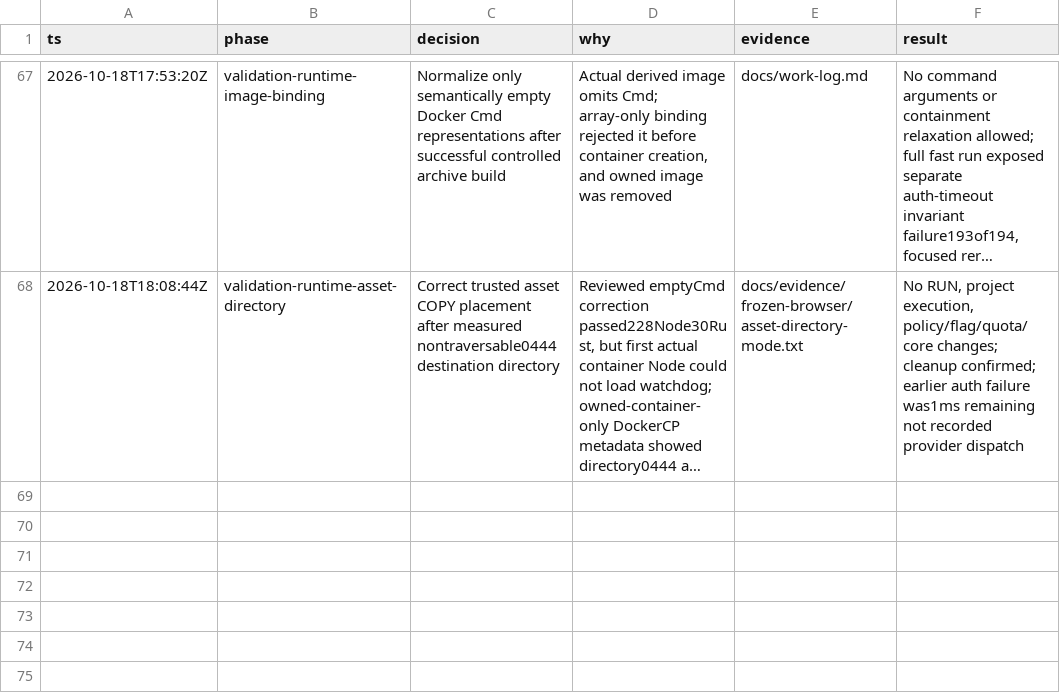
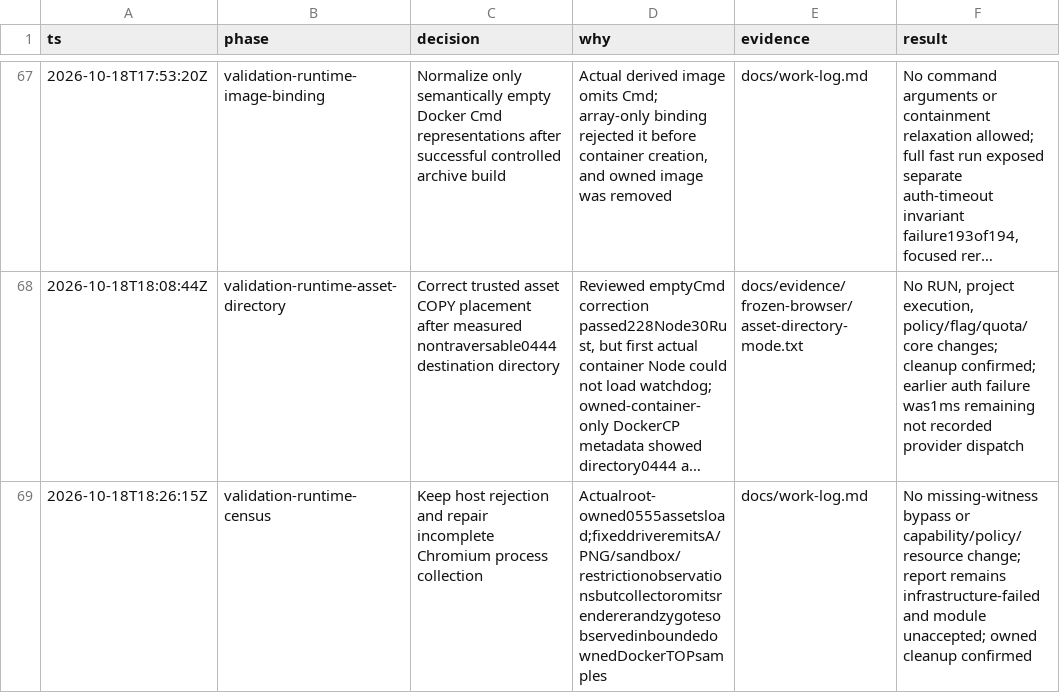
Before and after one commit to pasTa4667/eitri, a TSV file: decisions.tsv, drawn as a sheet; only a part is shown, gaps mark what is left out; long unchanged cells end in …; the diff names each change by its address in the sheet, - before the commit and + after, or states it on an @@ line.

Commit message:
Record trusted asset loading and fail-closed census mismatch

```diff
--- a/decisions.tsv
+++ b/decisions.tsv
+row 69: 2026-10-18T18:26:15Z | validation-runtime-census | Keep host rejection and repair incomplete Chromium process collection | Actualroot-owned0555assetsload;fixeddriveremitsA/PNG/sandbox/restrictionobservationsbutcollectoromitsrendererandzygotesobservedinboundedownedDockerTOPsamples | docs/work-log.md | No missing-witness bypass or capability/policy/resource change; report remains infrastructure-failed and module unaccepted; owned cleanup confirmed
```
Also changed, not shown: 4 other files.
